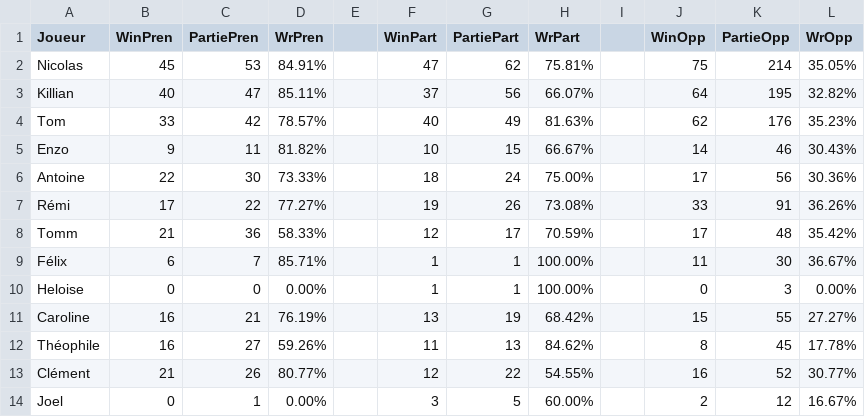
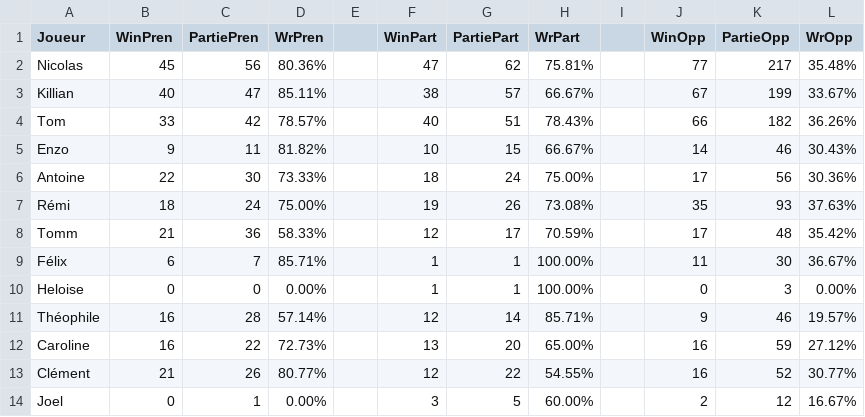
Before and after one commit to Nicolas62x/TarotCalculator, a CSV file: output/winrates.csv, drawn as a sheet; only a part is shown; the diff covers the shown part only.

```diff
--- a/output/winrates.csv
+++ b/output/winrates.csv
@@ -1,8 +1,8 @@
 Joueur;WinPren;PartiePren;WrPren;;WinPart;PartiePart;WrPart;;WinOpp;PartieOpp;WrOpp
-Nicolas;45;53;84.91%;;47;62;75.81%;;75;214;35.05%
-Killian;40;47;85.11%;;37;56;66.07%;;64;195;32.82%
-Tom;33;42;78.57%;;40;49;81.63%;;62;176;35.23%
+Nicolas;45;56;80.36%;;47;62;75.81%;;77;217;35.48%
+Killian;40;47;85.11%;;38;57;66.67%;;67;199;33.67%
+Tom;33;42;78.57%;;40;51;78.43%;;66;182;36.26%
 Enzo;9;11;81.82%;;10;15;66.67%;;14;46;30.43%
 Antoine;22;30;73.33%;;18;24;75.00%;;17;56;30.36%
-Rémi;17;22;77.27%;;19;26;73.08%;;33;91;36.26%
+Rémi;18;24;75.00%;;19;26;73.08%;;35;93;37.63%
 Tomm;21;36;58.33%;;12;17;70.59%;;17;48;35.42%
@@ -10,4 +10,4 @@ Félix;6;7;85.71%;;1;1;100.00%;;11;30;36.67%
 Heloise;0;0;0.00%;;1;1;100.00%;;0;3;0.00%
-Caroline;16;21;76.19%;;13;19;68.42%;;15;55;27.27%
-Théophile;16;27;59.26%;;11;13;84.62%;;8;45;17.78%
+Théophile;16;28;57.14%;;12;14;85.71%;;9;46;19.57%
+Caroline;16;22;72.73%;;13;20;65.00%;;16;59;27.12%
 Clément;21;26;80.77%;;12;22;54.55%;;16;52;30.77%
```
Also changed, not shown: 15 edited cells elsewhere in this file, TarotGG.csv, output/history.csv, 2 other files.
